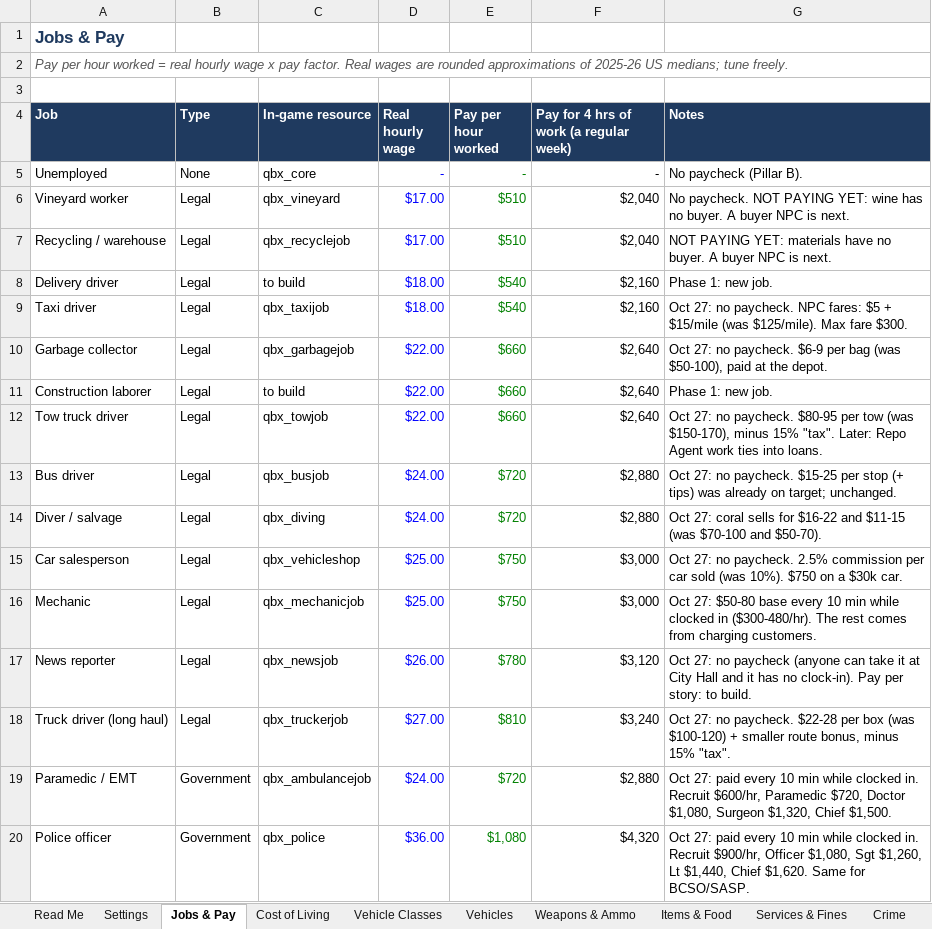
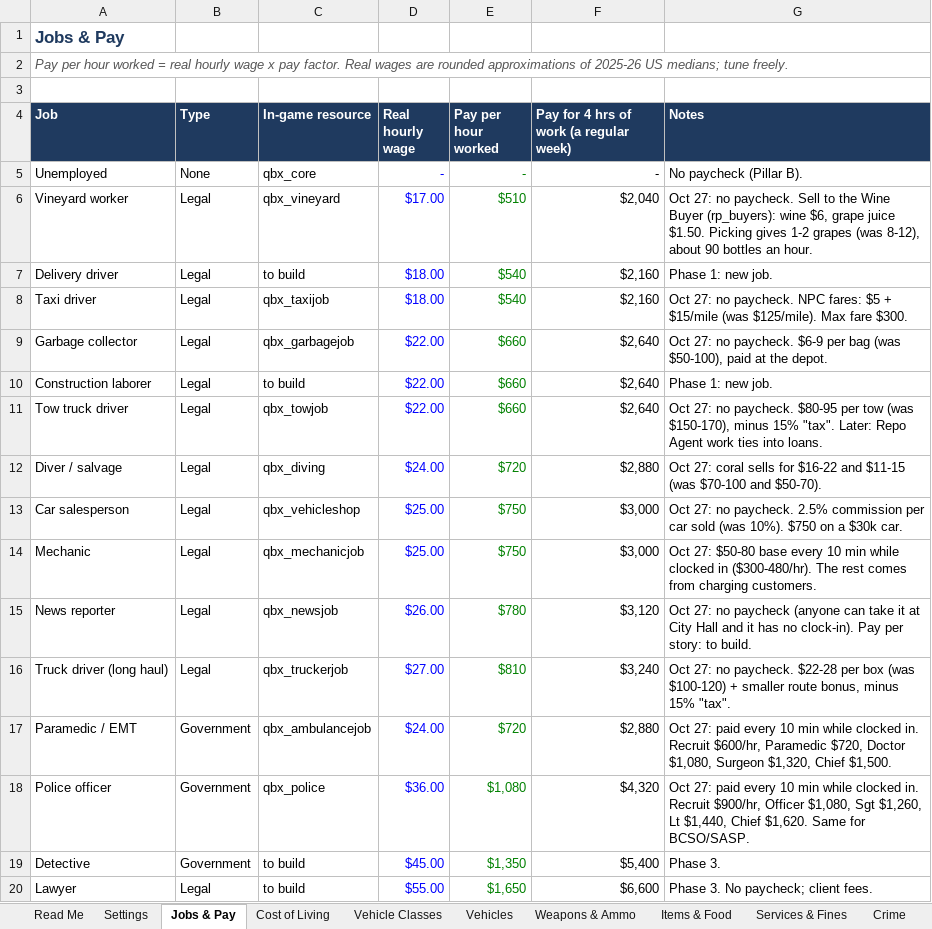
Before and after one commit to crimsonmilerp-pixel/FiveM-server, an Excel workbook: docs/economy.xlsx, sheet Jobs & Pay, drawn as a sheet; only a part is shown; the shorter side is filled out with more unchanged rows; values as stored, in another font and other column widths than the file's, no borders; the diff names each change by its address in the sheet, - before the commit and + after, or states it on an @@ line.

Commit message:
Cut bus, recycling, hot dog; scrap buyer at scrap yard

```diff
--- a/docs/economy.xlsx (sheet Jobs & Pay)
+++ b/docs/economy.xlsx (sheet Jobs & Pay)
-G6 (Notes): No paycheck. NOT PAYING YET: wine has no buyer. A buyer NPC is next.
+G6 (Notes): Oct 27: no paycheck. Sell to the Wine Buyer (rp_buyers): wine $6, grape juice $1.50. Picking gives 1-2 grapes (was 8-12), about 90 bottles an hour.
-row 7: Recycling / warehouse | Legal | qbx_recyclejob | $17.00 | $510 | $2,040 | NOT PAYING YET: materials have no buyer. A buyer NPC is next.
-row 13: Bus driver | Legal | qbx_busjob | $24.00 | $720 | $2,880 | Oct 27: no paycheck. $15-25 per stop (+ tips) was already on target; unchanged.
```
Also changed, not shown: formulas that keep their value, 13 other files.
